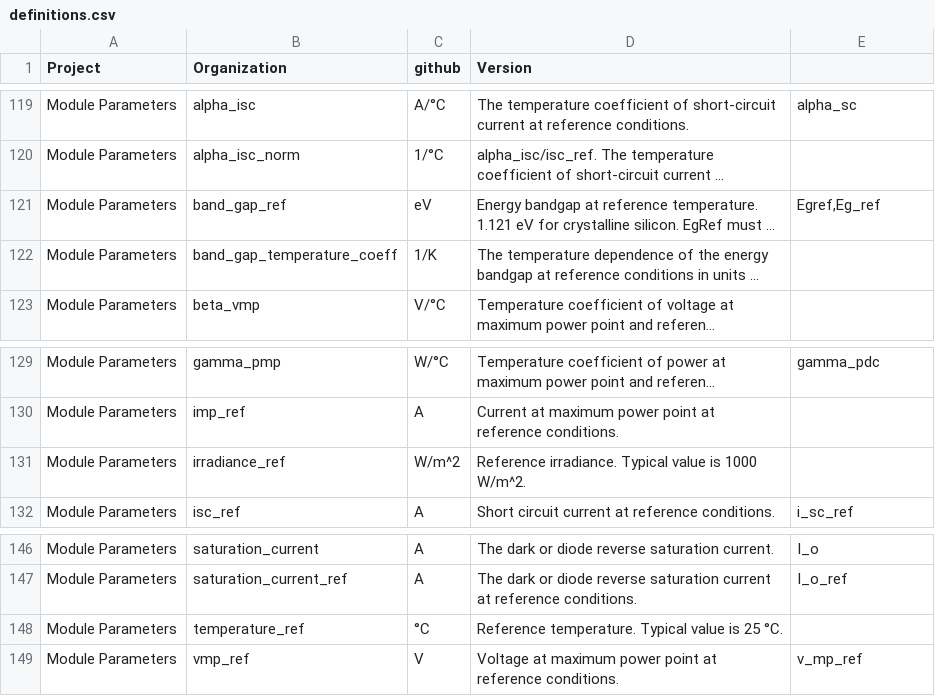
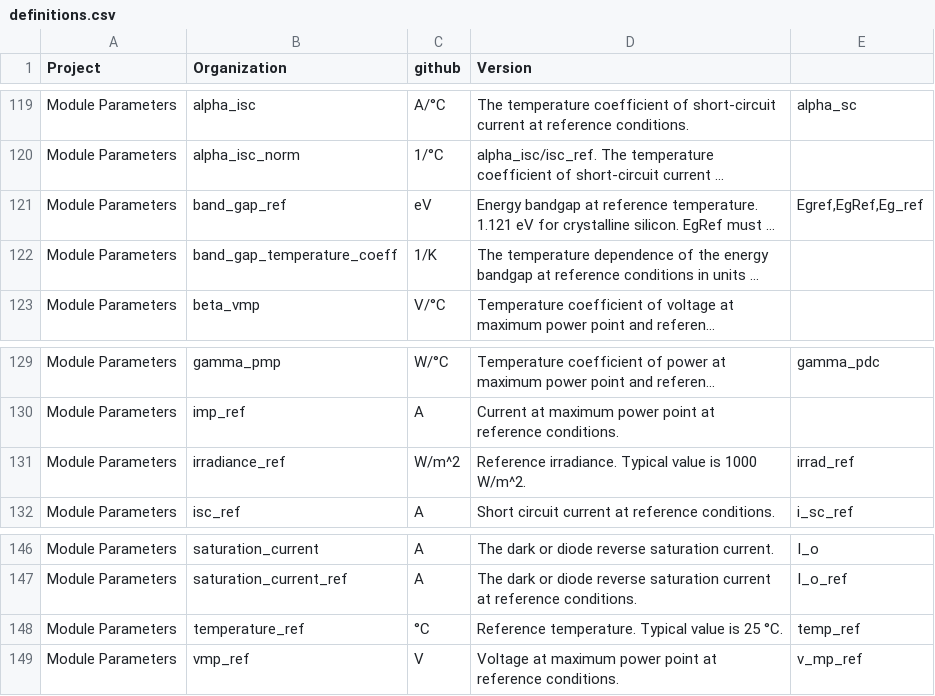
Before and after one commit to DuraMAT/pv-terms, a CSV file: pvterms/definitions.csv, drawn as a sheet; only a part is shown, gaps mark what is left out; long unchanged cells end in …; the diff names each change by its address in the sheet, - before the commit and + after, or states it on an @@ line.

Commit message:
Add alternate variables

```diff
--- a/pvterms/definitions.csv
+++ b/pvterms/definitions.csv
-E121: Egref,Eg_ref
+E121: Egref,EgRef,Eg_ref
-E131: (empty)
+E131: irrad_ref
-E148: (empty)
+E148: temp_ref
```
